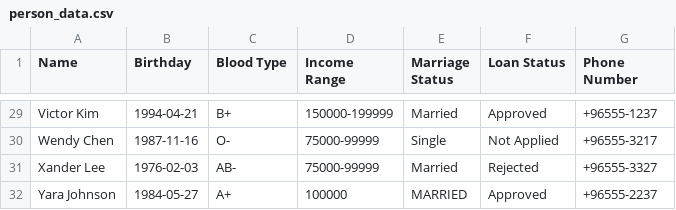
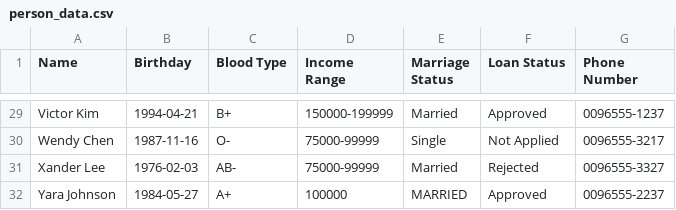
Before and after one commit to khalidkhaan/datascience-dataset, a CSV file: person_data.csv, drawn as a sheet; only a part is shown, gaps mark what is left out; the diff covers the shown part only; the diff names each change by its address in the sheet, - before the commit and + after, or states it on an @@ line.

Commit message:
phone

```diff
--- a/person_data.csv
+++ b/person_data.csv
-G29 (Phone Number): +96555-1237
+G29 (Phone Number): 0096555-1237
-G30 (Phone Number): +96555-3217
+G30 (Phone Number): 0096555-3217
-G31 (Phone Number): +96555-3327
+G31 (Phone Number): 0096555-3327
-G32 (Phone Number): +96555-2237
+G32 (Phone Number): 0096555-2237
```
Also changed, not shown: 25 edited cells elsewhere in this file.
